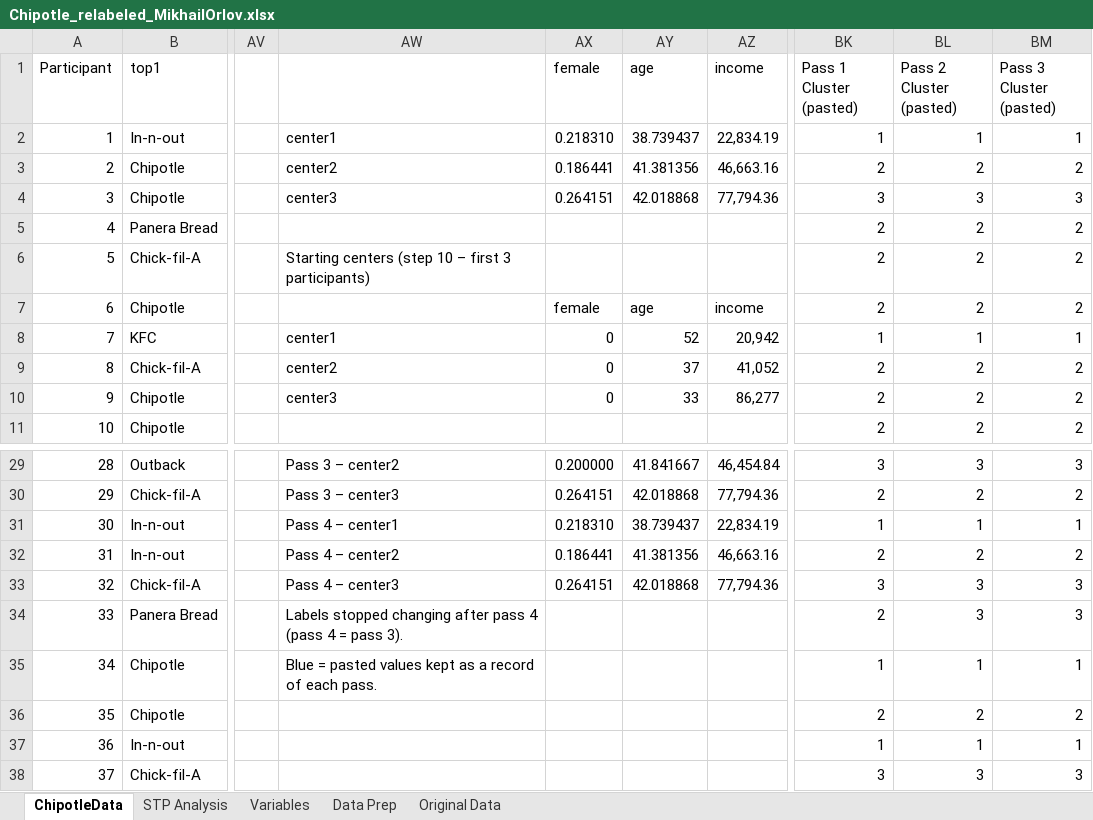
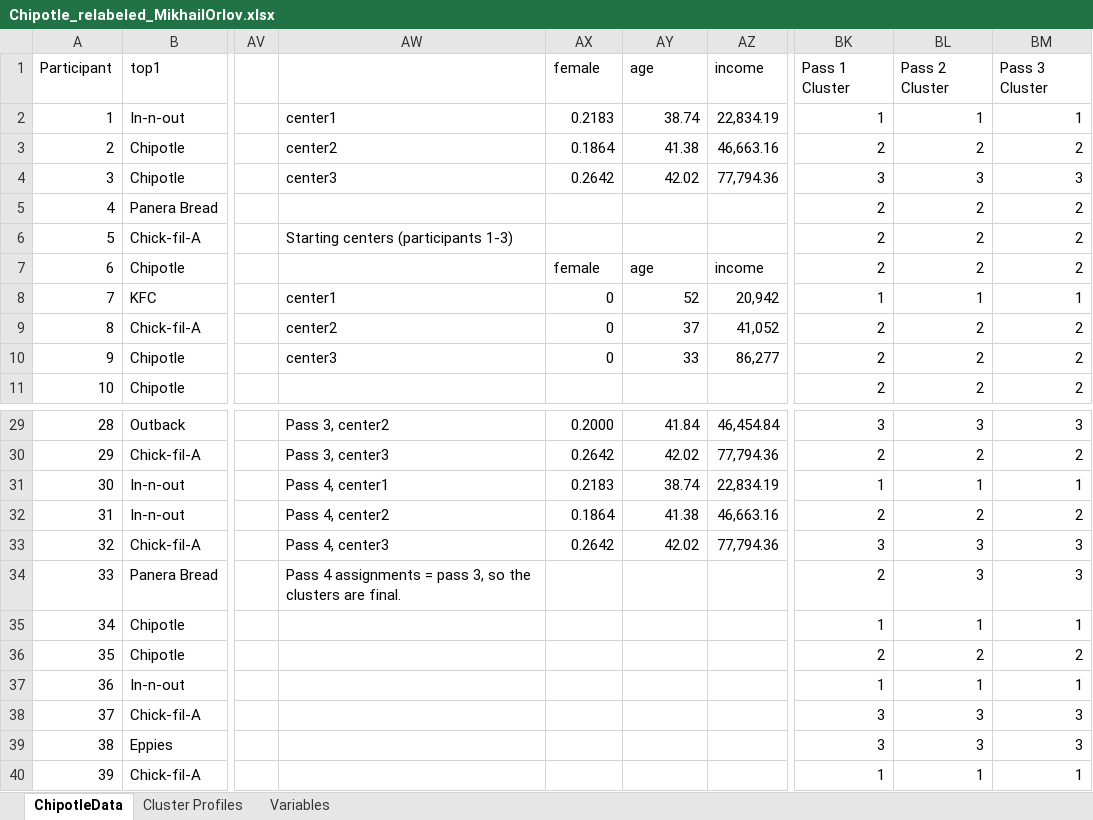
Before and after one commit to Mahabala-O/portfolio_MO, an Excel workbook: assignments/chipotle-stp-cluster-analysis/Chipotle_relabeled_MikhailOrlov.xlsx, sheet ChipotleData, drawn as a sheet; only a part is shown, gaps mark what is left out; the shorter side is filled out with more unchanged rows; values as stored, in another font and other column widths than the file's, no cell formats; charts and pictures not drawn; the diff covers the shown part only; the diff names each change by its address in the sheet, - before the commit and + after, or states it on an @@ line.

```diff
--- a/assignments/chipotle-stp-cluster-analysis/Chipotle_relabeled_MikhailOrlov.xlsx (sheet ChipotleData)
+++ b/assignments/chipotle-stp-cluster-analysis/Chipotle_relabeled_MikhailOrlov.xlsx (sheet ChipotleData)
-sheet tab: STP Analysis
+sheet tab: Cluster Profiles
-sheet tab: Data Prep
-sheet tab: Original Data
-BK1: Pass 1 Cluster (pasted)
+BK1: Pass 1 Cluster
-BL1: Pass 2 Cluster (pasted)
+BL1: Pass 2 Cluster
-BM1: Pass 3 Cluster (pasted)
+BM1: Pass 3 Cluster
-AX2 (female): 0.218310
+AX2 (female): 0.2183
-AY2 (age): 38.739437
+AY2 (age): 38.74
-AX3 (female): 0.186441
+AX3 (female): 0.1864
-AY3 (age): 41.381356
+AY3 (age): 41.38
-AX4 (female): 0.264151
+AX4 (female): 0.2642
-AY4 (age): 42.018868
+AY4 (age): 42.02
-AW6: Starting centers (step 10 – first 3 participants)
+AW6: Starting centers (participants 1-3)
-AW29: Pass 3 – center2
+AW29: Pass 3, center2
-AX29 (female): 0.200000
+AX29 (female): 0.2000
-AY29 (age): 41.841667
+AY29 (age): 41.84
-AW30: Pass 3 – center3
+AW30: Pass 3, center3
-AX30 (female): 0.264151
+AX30 (female): 0.2642
-AY30 (age): 42.018868
+AY30 (age): 42.02
-AW31: Pass 4 – center1
+AW31: Pass 4, center1
-AX31 (female): 0.218310
+AX31 (female): 0.2183
-AY31 (age): 38.739437
+AY31 (age): 38.74
-AW32: Pass 4 – center2
+AW32: Pass 4, center2
-AX32 (female): 0.186441
+AX32 (female): 0.1864
-AY32 (age): 41.381356
+AY32 (age): 41.38
-AW33: Pass 4 – center3
+AW33: Pass 4, center3
-AX33 (female): 0.264151
+AX33 (female): 0.2642
-AY33 (age): 42.018868
+AY33 (age): 42.02
-AW34: Labels stopped changing after pass 4 (pass 4 = pass 3).
+AW34: Pass 4 assignments = pass 3, so the clusters are final.
-AW35: Blue = pasted values kept as a record of each pass.
+AW35: (empty)
```
Also changed, not shown: 32 edited cells elsewhere in this sheet, sheet Cluster Profiles, cell formats, formulas that keep their value, charts or pictures.
